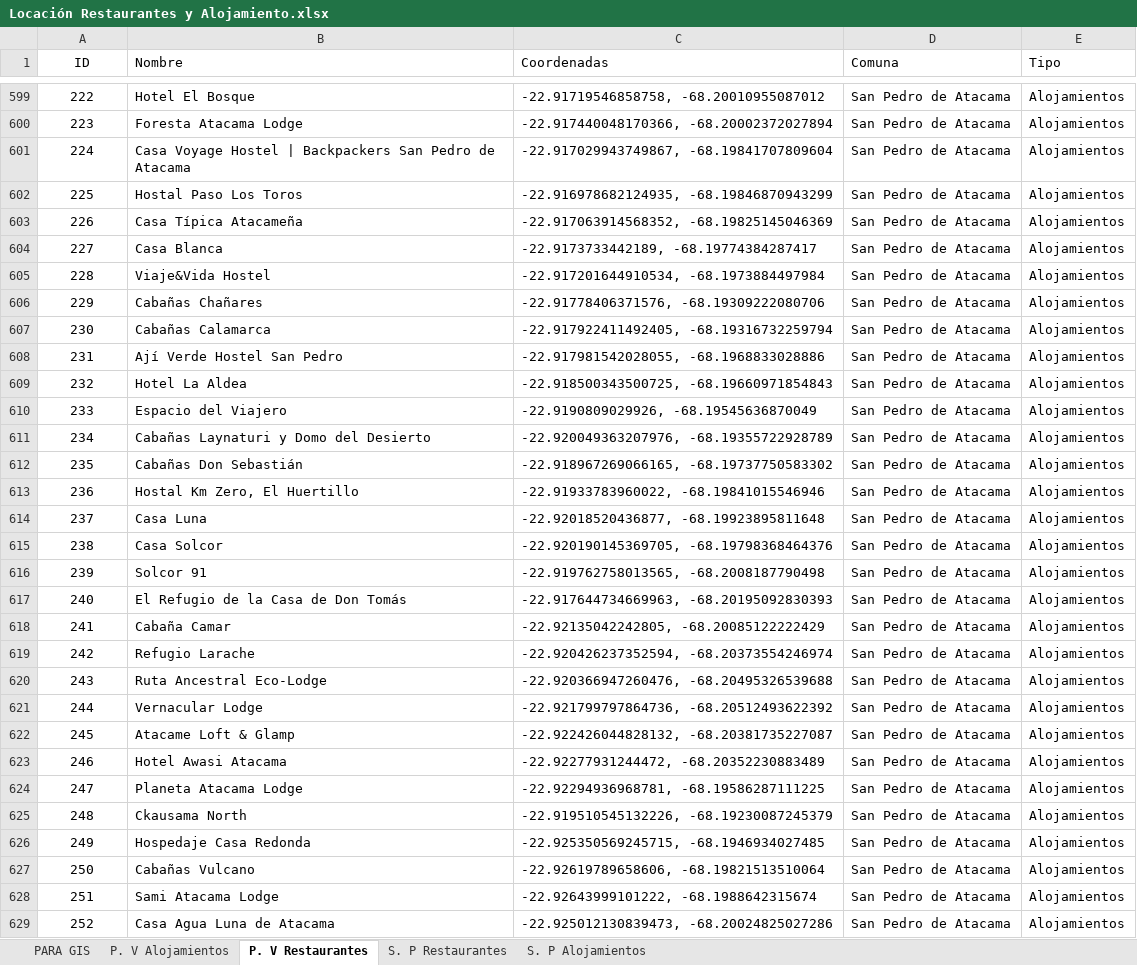
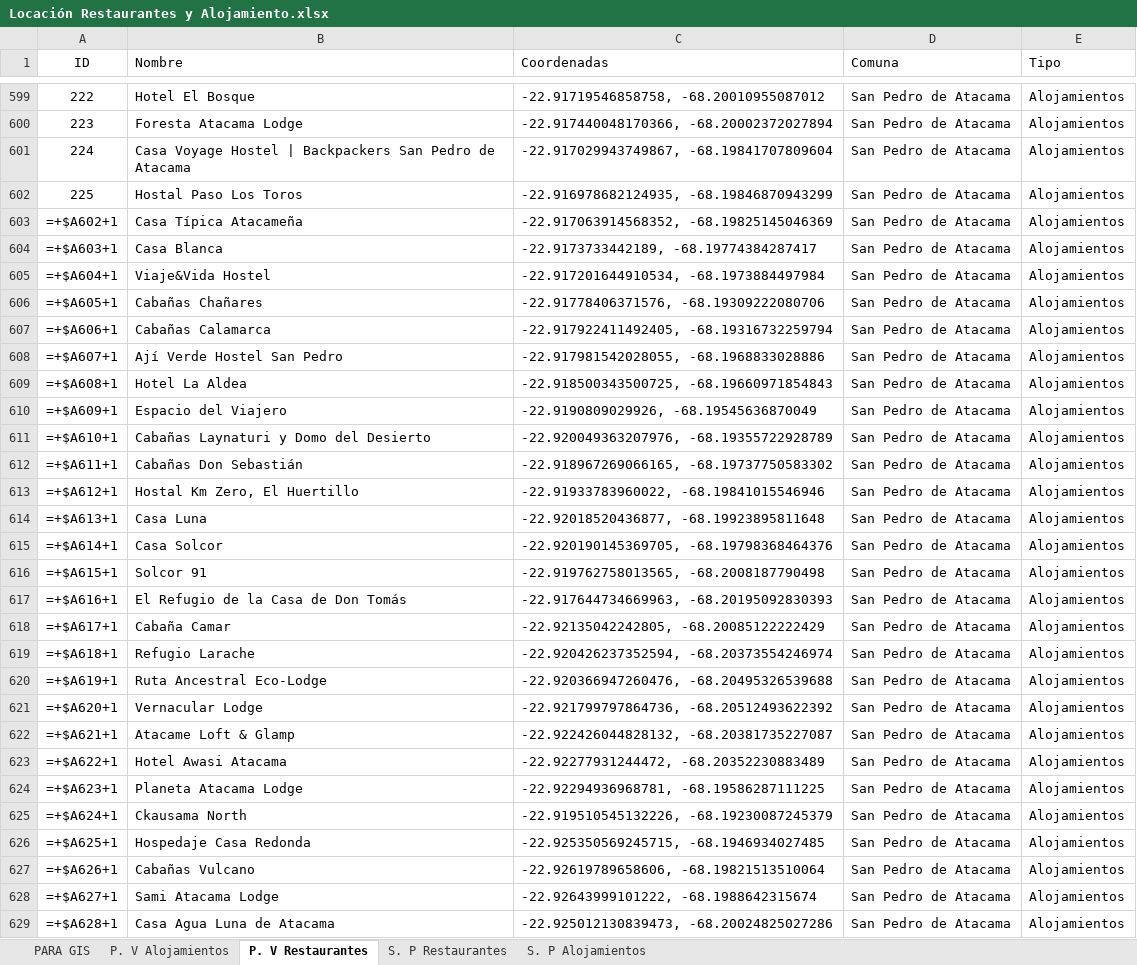
Before and after one commit to IsraelHuentecura/oferta_turistica, an Excel workbook: data/Locación Restaurantes y Alojamiento.xlsx, sheet P. V Restaurantes, drawn as a sheet; only a part is shown, gaps mark what is left out; values as stored, in another font and other column widths than the file's, no borders; formulas without a stored value are shown as written; the diff covers the shown part only; the diff names each change by its address in the sheet, - before the commit and + after, or states it on an @@ line.

```diff
--- a/data/Locación Restaurantes y Alojamiento.xlsx (sheet P. V Restaurantes)
+++ b/data/Locación Restaurantes y Alojamiento.xlsx (sheet P. V Restaurantes)
-A603 (ID): 226
+A603 (ID): =+$A602+1
-A604 (ID): 227
+A604 (ID): =+$A603+1
-A605 (ID): 228
+A605 (ID): =+$A604+1
-A606 (ID): 229
+A606 (ID): =+$A605+1
-A607 (ID): 230
+A607 (ID): =+$A606+1
-A608 (ID): 231
+A608 (ID): =+$A607+1
-A609 (ID): 232
+A609 (ID): =+$A608+1
-A610 (ID): 233
+A610 (ID): =+$A609+1
-A611 (ID): 234
+A611 (ID): =+$A610+1
-A612 (ID): 235
+A612 (ID): =+$A611+1
-A613 (ID): 236
+A613 (ID): =+$A612+1
-A614 (ID): 237
+A614 (ID): =+$A613+1
-A615 (ID): 238
+A615 (ID): =+$A614+1
-A616 (ID): 239
+A616 (ID): =+$A615+1
-A617 (ID): 240
+A617 (ID): =+$A616+1
-A618 (ID): 241
+A618 (ID): =+$A617+1
-A619 (ID): 242
+A619 (ID): =+$A618+1
-A620 (ID): 243
+A620 (ID): =+$A619+1
-A621 (ID): 244
+A621 (ID): =+$A620+1
-A622 (ID): 245
+A622 (ID): =+$A621+1
-A623 (ID): 246
+A623 (ID): =+$A622+1
-A624 (ID): 247
+A624 (ID): =+$A623+1
-A625 (ID): 248
+A625 (ID): =+$A624+1
-A626 (ID): 249
+A626 (ID): =+$A625+1
-A627 (ID): 250
+A627 (ID): =+$A626+1
-A628 (ID): 251
+A628 (ID): =+$A627+1
-A629 (ID): 252
+A629 (ID): =+$A628+1
```
Also changed, not shown: 56 edited cells elsewhere in this sheet, sheet PARA GIS, sheet S. P Alojamientos, 5 other files.
